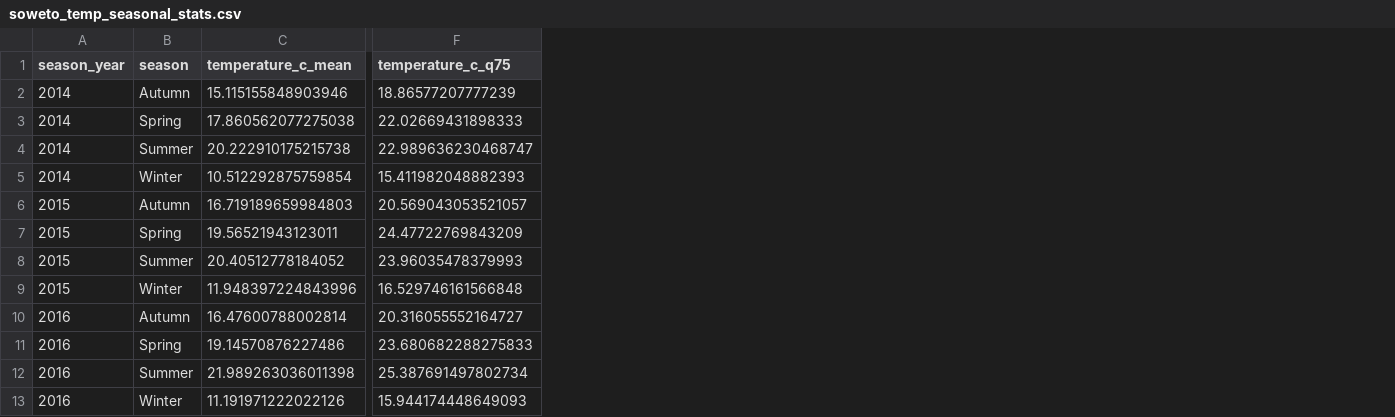
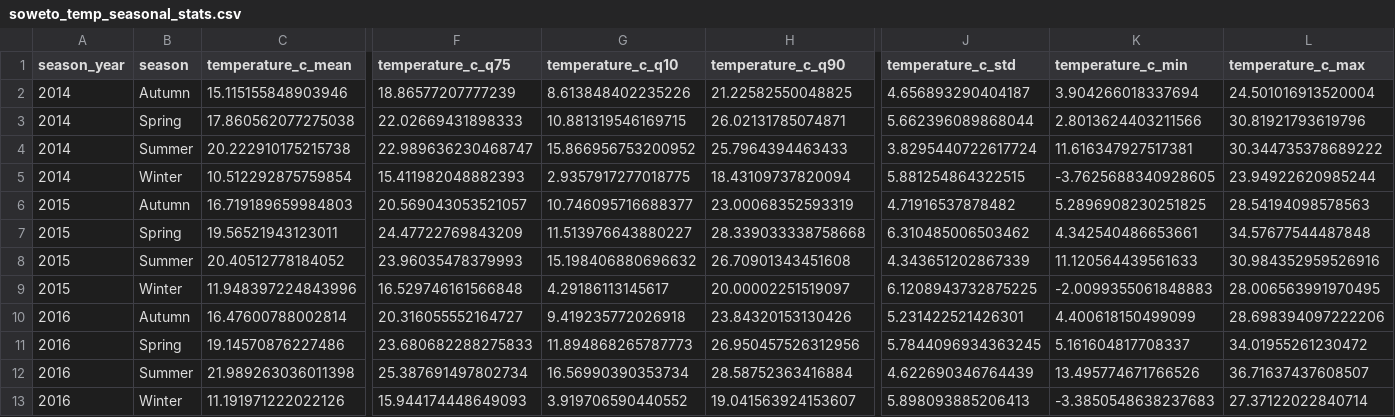
Before and after one commit to Logic06183/Admire, a CSV file: climate_data_output/soweto_temp_seasonal_stats.csv, drawn as a sheet; only a part is shown, gaps mark what is left out; the diff names each change by its address in the sheet, - before the commit and + after, or states it on an @@ line.

Commit message:
Add percentile/min-max outputs from latest GEE run

```diff
--- a/climate_data_output/soweto_temp_seasonal_stats.csv
+++ b/climate_data_output/soweto_temp_seasonal_stats.csv
+column G (temperature_c_q10), rows 2-13: 8.613848402235226 | 10.881319546169715 | 15.866956753200952 | 2.9357917277018775 | 10.746095716688377 | 11.513976643880227 | 15.198406880696632 | 4.29186113145617 | 9.419235772026918 | 11.894868265787773 | 16.56990390353734 | 3.919706590440552
+column H (temperature_c_q90), rows 2-13: 21.22582550048825 | 26.02131785074871 | 25.7964394463433 | 18.43109737820094 | 23.00068352593319 | 28.339033338758668 | 26.70901343451608 | 20.00002251519097 | 23.84320153130426 | 26.950457526312956 | 28.58752363416884 | 19.041563924153607
+column J (temperature_c_std), rows 2-13: 4.656893290404187 | 5.662396089868044 | 3.8295440722617724 | 5.881254864322515 | 4.71916537878482 | 6.310485006503462 | 4.343651202867339 | 6.1208943732875225 | 5.231422521426301 | 5.7844096934363245 | 4.622690346764439 | 5.898093885206413
+column K (temperature_c_min), rows 2-13: 3.904266018337694 | 2.8013624403211566 | 11.616347927517381 | -3.7625688340928605 | 5.2896908230251825 | 4.342540486653661 | 11.120564439561633 | -2.0099355061848883 | 4.400618150499099 | 5.161604817708337 | 13.495774671766526 | -3.3850548638237683
+column L (temperature_c_max), rows 2-13: 24.501016913520004 | 30.81921793619796 | 30.344735378689222 | 23.94922620985244 | 28.54194098578563 | 34.57677544487848 | 30.984352959526916 | 28.006563991970495 | 28.698394097222206 | 34.01955261230472 | 36.71637437608507 | 27.37122022840714
```
Also changed, not shown: climate_data_output/soweto_pm25_annual_stats.csv, climate_data_output/soweto_pm25_seasonal_stats.csv, 14 other files.
